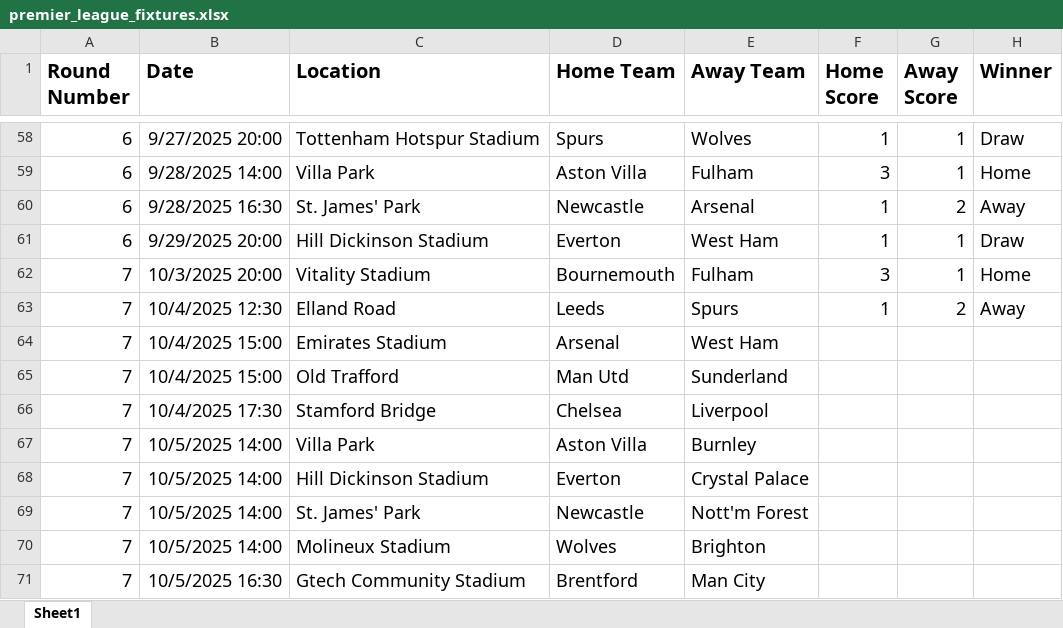
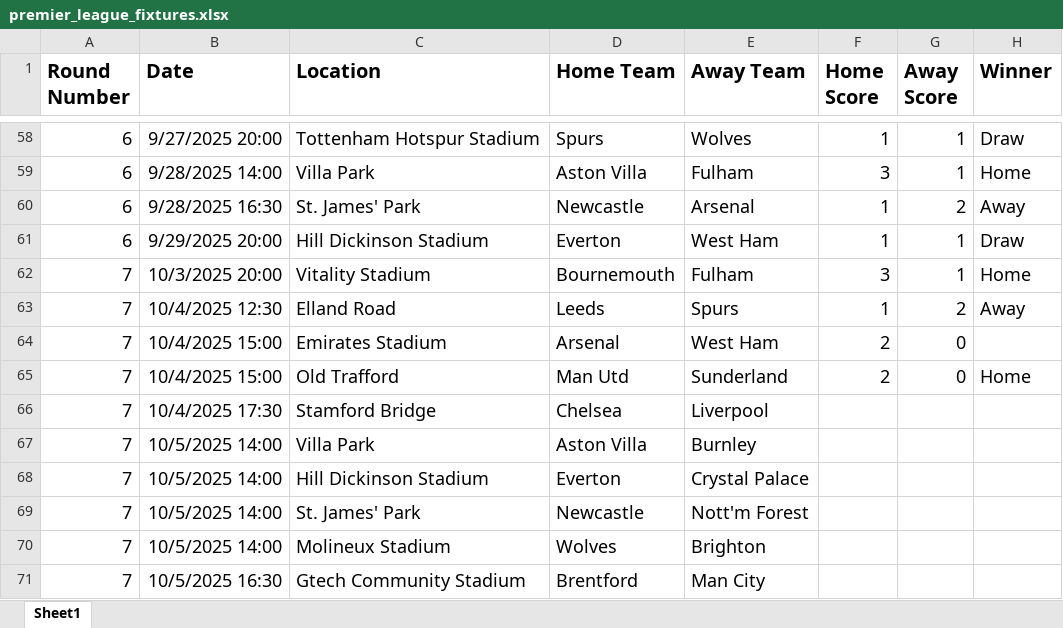
Before and after one commit to sambezza/premierLeagueGame, an Excel workbook: premier_league_fixtures.xlsx, sheet Sheet1, drawn as a sheet; only a part is shown, gaps mark what is left out; values as stored, in another font and other column widths than the file's, no borders; the diff names each change by its address in the sheet, - before the commit and + after, or states it on an @@ line.

Commit message:
Update premier_league_fixtures.xlsx

```diff
--- a/premier_league_fixtures.xlsx (sheet Sheet1)
+++ b/premier_league_fixtures.xlsx (sheet Sheet1)
-F64:F65 (Home Score): (empty)
+F64:F65 (Home Score): 2
-G64:G65 (Away Score): (empty)
+G64:G65 (Away Score): 0
-H65 (Winner): (empty)
+H65 (Winner): Home
```
